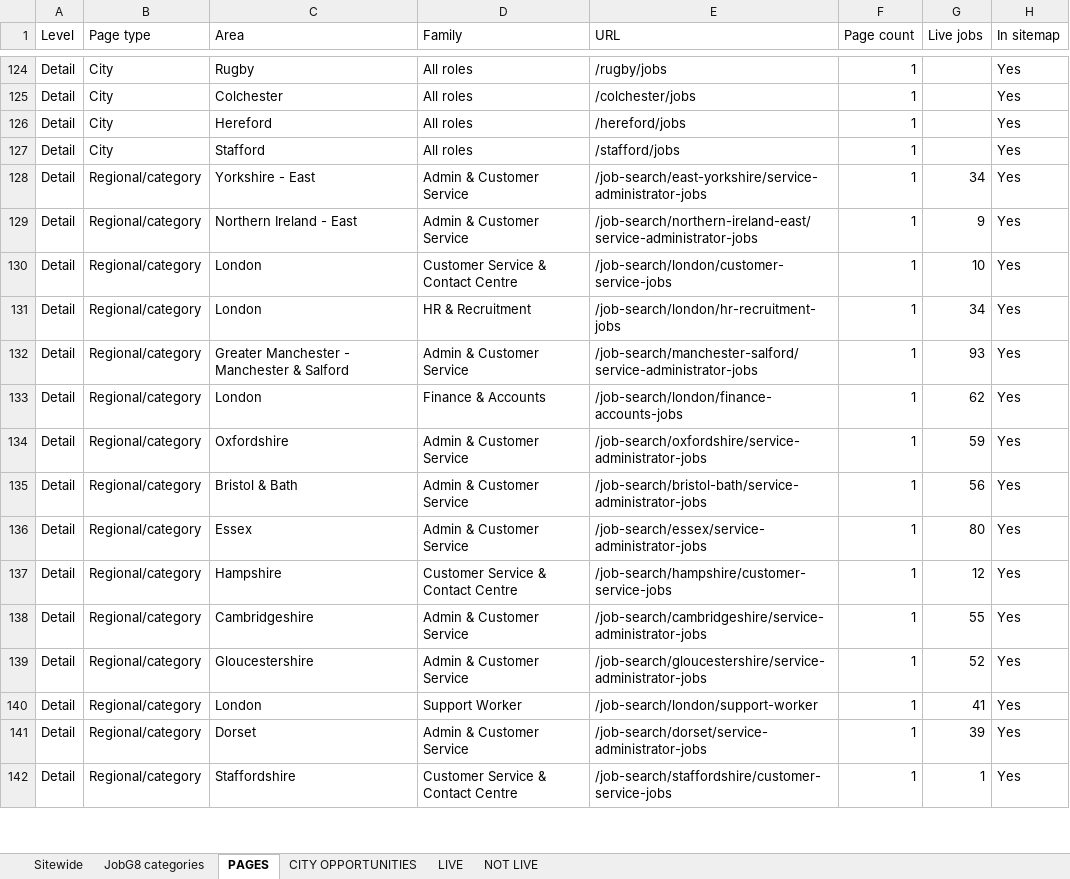
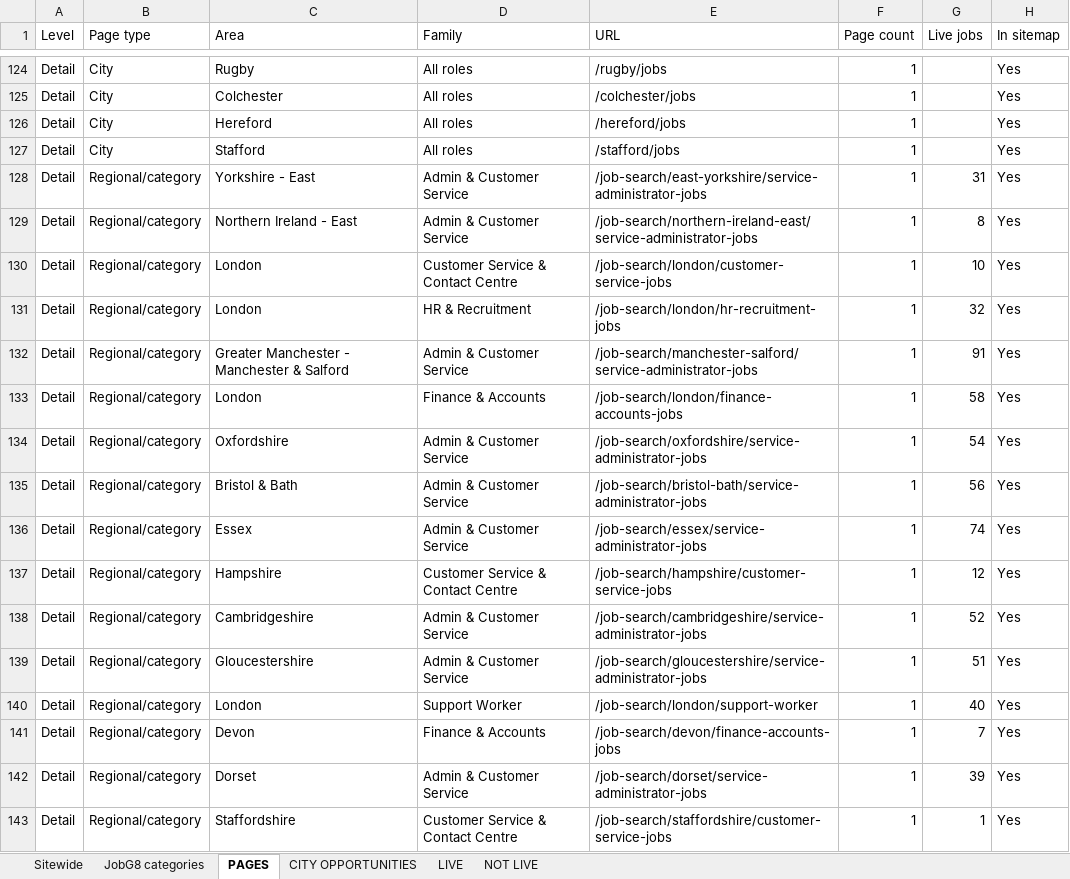
Before and after one commit to Jopa10/ontapjobsearch.com, an Excel workbook: pipeline/reports-daily/daily-region-overview.xlsx, sheet PAGES, drawn as a sheet; only a part is shown, gaps mark what is left out; values as stored, in another font and other column widths than the file's, no cell formats; the diff covers the shown part only; the diff names each change by its address in the sheet, - before the commit and + after, or states it on an @@ line.

```diff
--- a/pipeline/reports-daily/daily-region-overview.xlsx (sheet PAGES)
+++ b/pipeline/reports-daily/daily-region-overview.xlsx (sheet PAGES)
-G128 (Live jobs): 34
+G128 (Live jobs): 31
-G129 (Live jobs): 9
+G129 (Live jobs): 8
-G131 (Live jobs): 34
+G131 (Live jobs): 32
-G132 (Live jobs): 93
+G132 (Live jobs): 91
-G133 (Live jobs): 62
+G133 (Live jobs): 58
-G134 (Live jobs): 59
+G134 (Live jobs): 54
-G136 (Live jobs): 80
+G136 (Live jobs): 74
-G138 (Live jobs): 55
+G138 (Live jobs): 52
-G139 (Live jobs): 52
+G139 (Live jobs): 51
-G140 (Live jobs): 41
+G140 (Live jobs): 40
+row 141: Detail | Regional/category | Devon | Finance & Accounts | /job-search/devon/finance-accounts-jobs | 1 | 7 | Yes
```
Also changed, not shown: 4 added rows, 1 removed row and 182 edited cells elsewhere in this sheet, sheet CITY OPPORTUNITIES, sheet NOT LIVE, sheet LIVE, sheet JobG8 categories, sheet Sitewide, cell formats, 2 other files.
